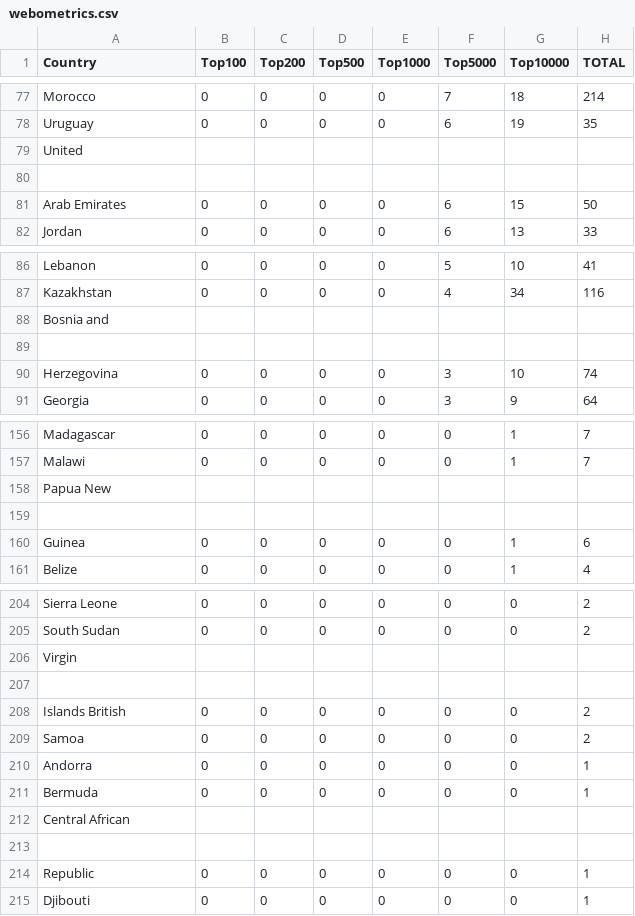
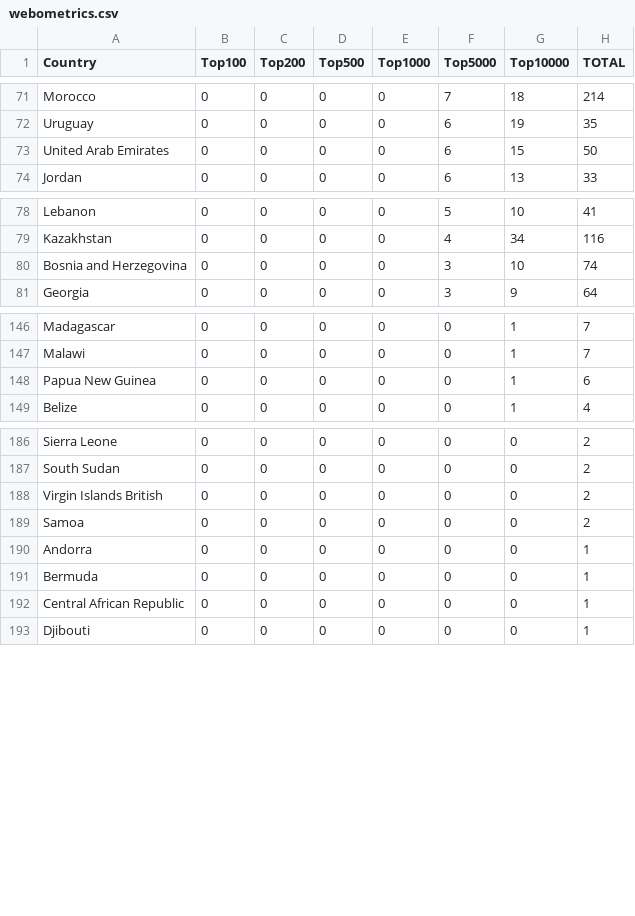
Before and after one commit to zambujo/unirankings, a CSV file: webometrics.csv, drawn as a sheet; only a part is shown, gaps mark what is left out; the diff covers the shown part only.

```diff
--- a/webometrics.csv
+++ b/webometrics.csv
@@ -78,5 +72,3 @@ Morocco,0,0,0,0,7,18,214
 Uruguay,0,0,0,0,6,19,35
-United
-
-Arab Emirates,0,0,0,0,6,15,50
+United Arab Emirates,0,0,0,0,6,15,50
 Jordan,0,0,0,0,6,13,33
@@ -87,5 +79,3 @@ Lebanon,0,0,0,0,5,10,41
 Kazakhstan,0,0,0,0,4,34,116
-Bosnia and
-
-Herzegovina,0,0,0,0,3,10,74
+Bosnia and Herzegovina,0,0,0,0,3,10,74
 Georgia,0,0,0,0,3,9,64
@@ -157,5 +147,3 @@ Madagascar,0,0,0,0,0,1,7
 Malawi,0,0,0,0,0,1,7
-Papua New
-
-Guinea,0,0,0,0,0,1,6
+Papua New Guinea,0,0,0,0,0,1,6
 Belize,0,0,0,0,0,1,4
@@ -205,5 +187,3 @@ Sierra Leone,0,0,0,0,0,0,2
 South Sudan,0,0,0,0,0,0,2
-Virgin
-
-Islands British,0,0,0,0,0,0,2
+Virgin Islands British,0,0,0,0,0,0,2
 Samoa,0,0,0,0,0,0,2
@@ -211,5 +191,3 @@ Andorra,0,0,0,0,0,0,1
 Bermuda,0,0,0,0,0,0,1
-Central African
-
-Republic,0,0,0,0,0,0,1
+Central African Republic,0,0,0,0,0,0,1
 Djibouti,0,0,0,0,0,0,1
```
Also changed, not shown: 12 removed rows and 6 edited cells elsewhere in this file.
